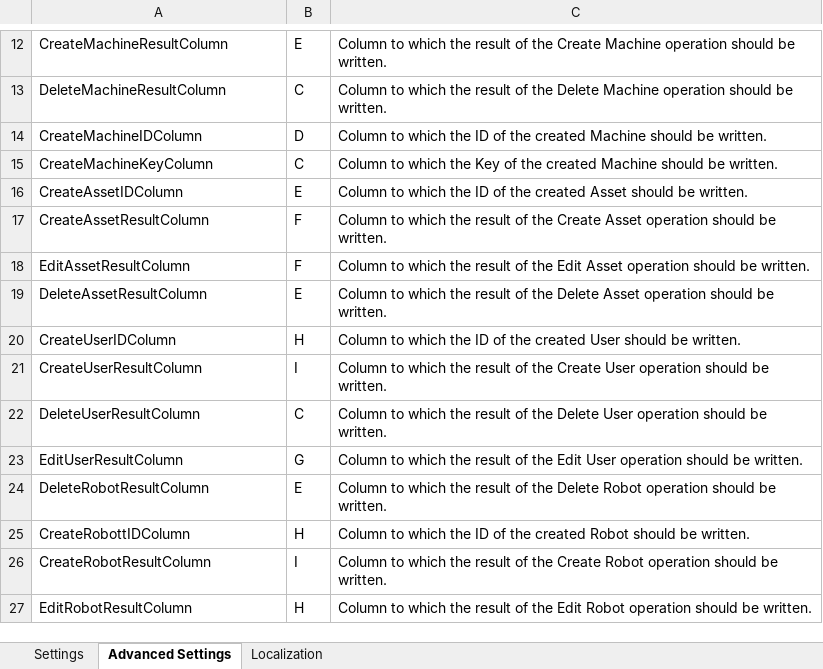
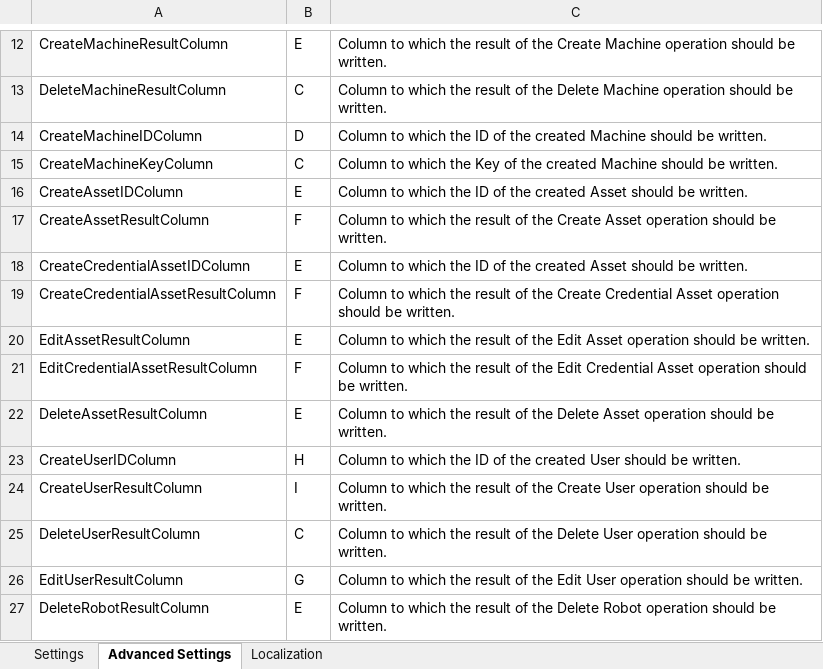
Before and after one commit to UiPath-Services/OrchestratorManager, an Excel workbook: Config/Config.xlsx, sheet Advanced Settings, drawn as a sheet; only a part is shown, gaps mark what is left out; the shorter side is filled out with more unchanged rows; values as stored, in another font and other column widths than the file's, no borders; table styles not drawn; addresses are those after the commit; the diff names each change by its address in the sheet, - before the commit and + after, or states it on an @@ line.

```diff
--- a/Config/Config.xlsx (sheet Advanced Settings)
+++ b/Config/Config.xlsx (sheet Advanced Settings)
+row 18: CreateCredentialAssetIDColumn | E | Column to which the ID of the created Asset should be written.
+row 19: CreateCredentialAssetResultColumn | F | Column to which the result of the Create Credential Asset operation should be written.
-B20: F
+B20: E
+row 21: EditCredentialAssetResultColumn | F | Column to which the result of the Edit Credential Asset operation should be written.
```
Also changed, not shown: sheet Localization, sheet Settings, Config/EN/Assets.xlsx, Config/JA/アセット.xlsx, 23 other files.
